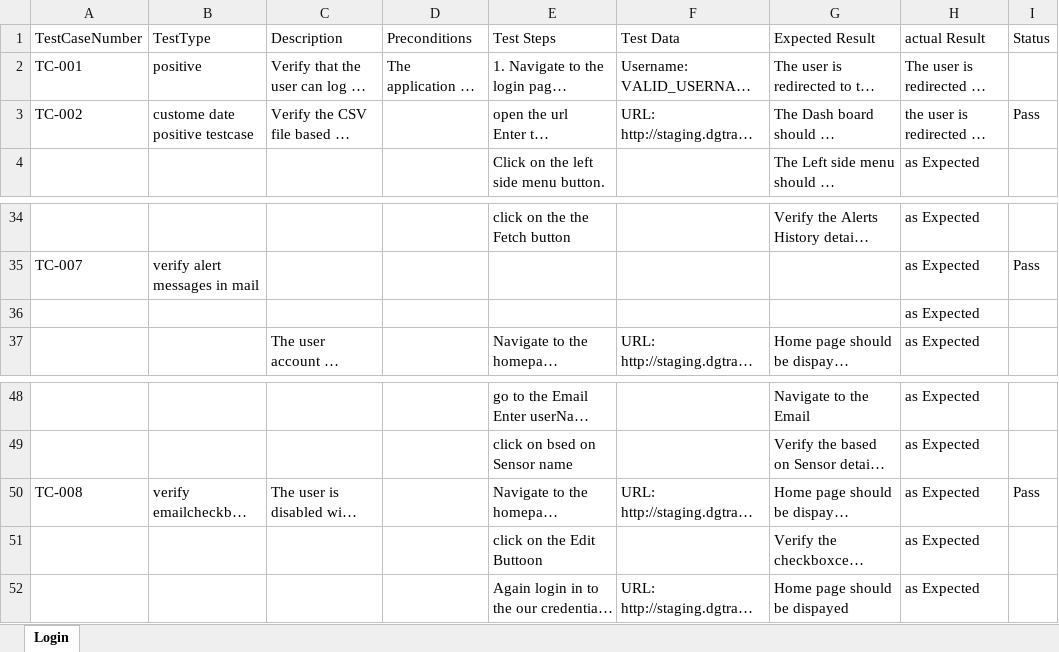
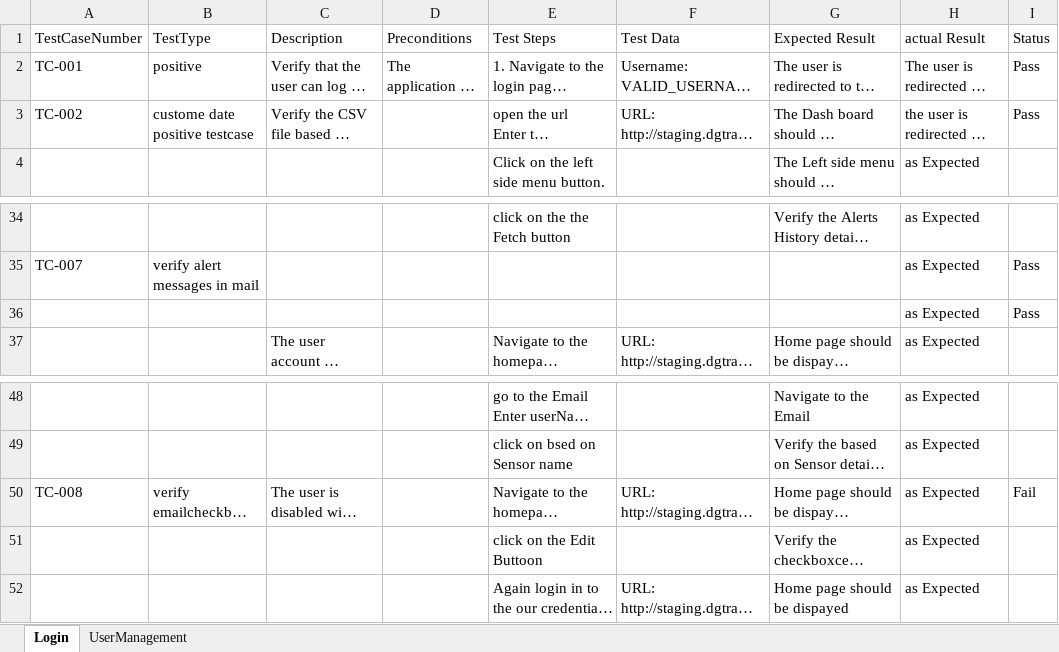
Before and after one commit to mamatha890/Playwright_Automation, an Excel workbook: Common Utils/login.xlsx, sheet Login, drawn as a sheet; only a part is shown, gaps mark what is left out; long unchanged cells end in …; values as stored, in another font and other column widths than the file's, no borders; the diff names each change by its address in the sheet, - before the commit and + after, or states it on an @@ line.

Commit message:
userManagement test cases

```diff
--- a/Common Utils/login.xlsx (sheet Login)
+++ b/Common Utils/login.xlsx (sheet Login)
+sheet tab: UserManagement
-I2 (Status): (empty)
+I2 (Status): Pass
-I36 (Status): (empty)
+I36 (Status): Pass
-I50 (Status): Pass
+I50 (Status): Fail
```
Also changed, not shown: Common Utils/data.xlsx, 24 other files.
